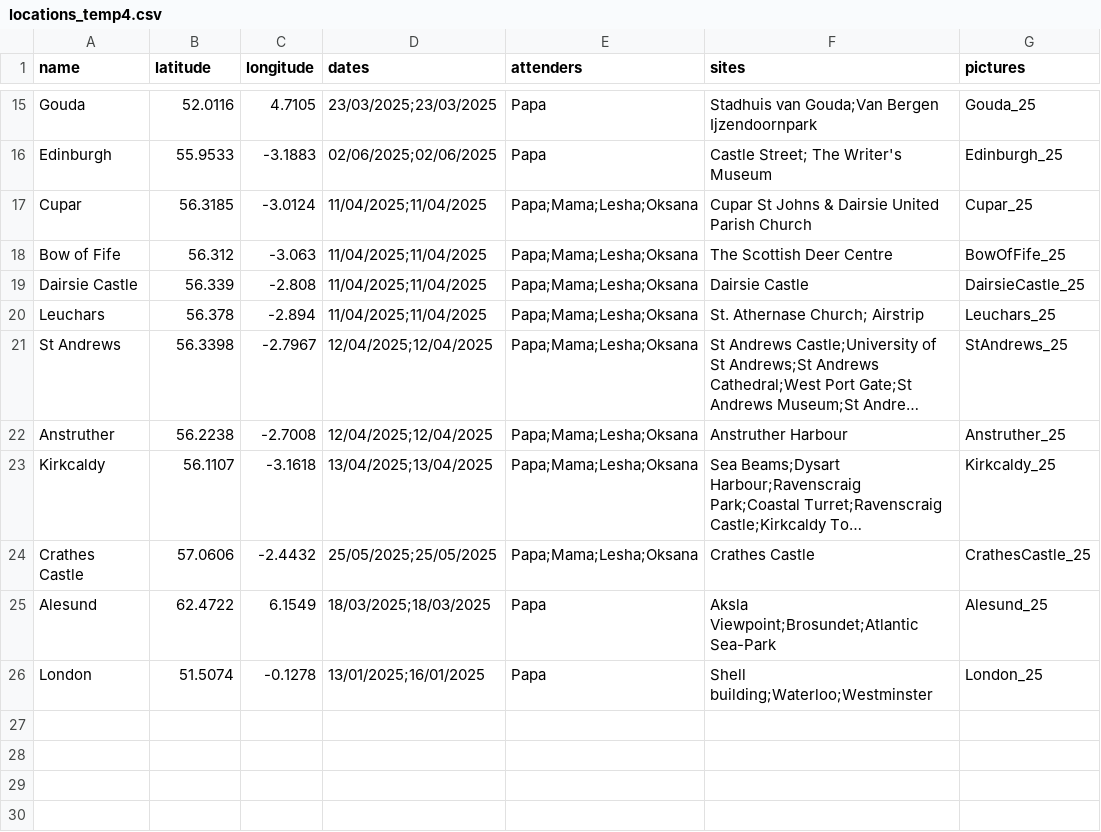
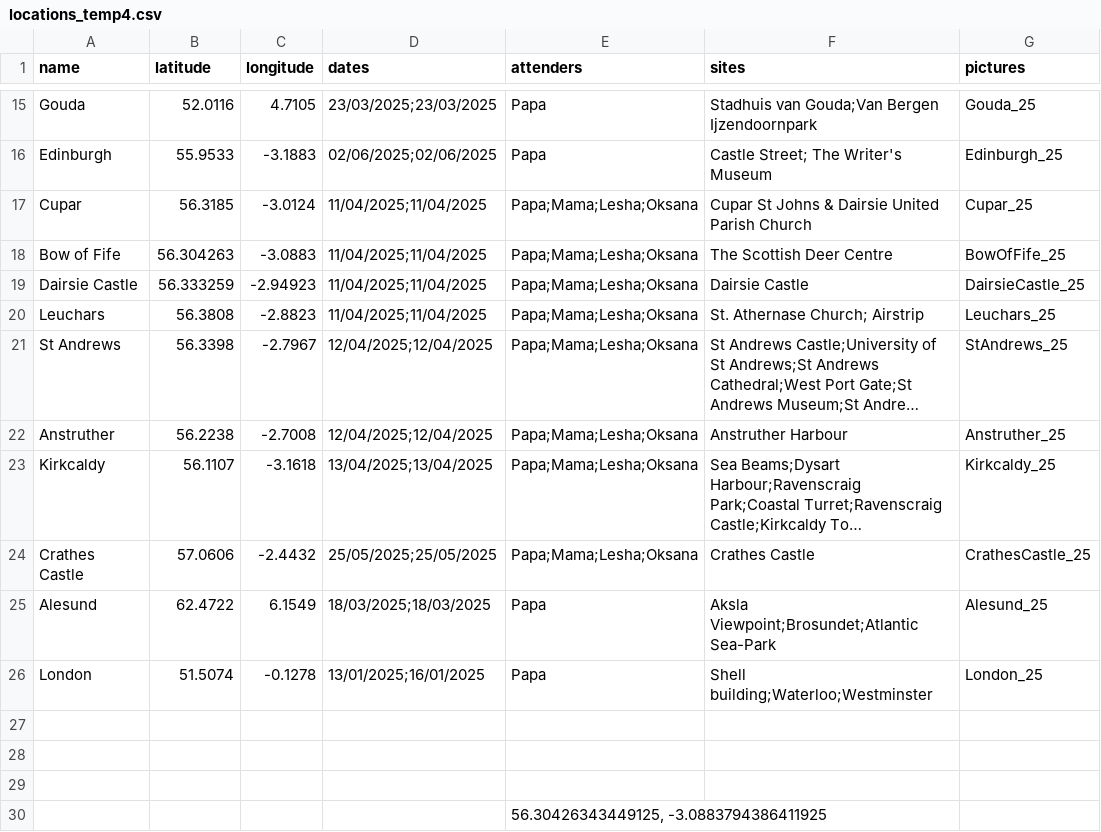
Before and after one commit to alluzeff-byte/Trip-records, a CSV file: csv/locations_temp4.csv, drawn as a sheet; only a part is shown, gaps mark what is left out; long unchanged cells end in …; the diff names each change by its address in the sheet, - before the commit and + after, or states it on an @@ line.

```diff
--- a/csv/locations_temp4.csv
+++ b/csv/locations_temp4.csv
-B18 (latitude): 56.312
+B18 (latitude): 56.304263
-C18 (longitude): -3.063
+C18 (longitude): -3.0883
-B19 (latitude): 56.339
+B19 (latitude): 56.333259
-C19 (longitude): -2.808
+C19 (longitude): -2.94923
-B20 (latitude): 56.378
+B20 (latitude): 56.3808
-C20 (longitude): -2.894
+C20 (longitude): -2.8823
+row 27: (empty)
+row 28: (empty)
+row 29: (empty)
+row 30:  |  |  |  | 56.30426343449125, -3.0883794386411925
```
Also changed, not shown: 1 other file.
